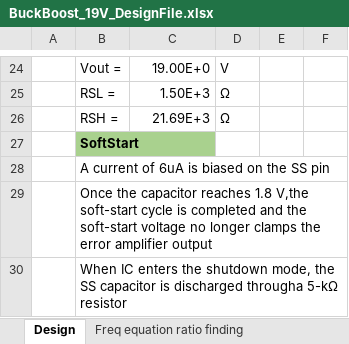
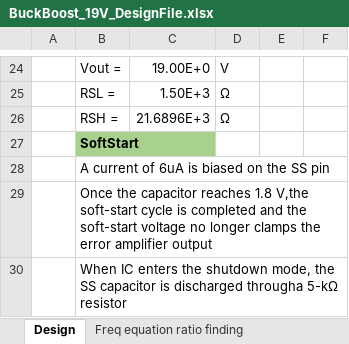
Before and after one commit to introlab/securbot, an Excel workbook: PCB design/01 - PowerTree/03 - DESIGN NOTES/BuckBoost_19V_DesignFile.xlsx, sheet Design, drawn as a sheet; only a part is shown, gaps mark what is left out; values as stored, in another font and other column widths than the file's, no borders; charts and pictures not drawn; the diff names each change by its address in the sheet, - before the commit and + after, or states it on an @@ line.

Commit message:
SEC-299 Buck-boost tuning

```diff
--- a/PCB design/01 - PowerTree/03 - DESIGN NOTES/BuckBoost_19V_DesignFile.xlsx (sheet Design)
+++ b/PCB design/01 - PowerTree/03 - DESIGN NOTES/BuckBoost_19V_DesignFile.xlsx (sheet Design)
-C26: 21.69E+3
+C26: 21.6896E+3
```
Also changed, not shown: 2 other files.
